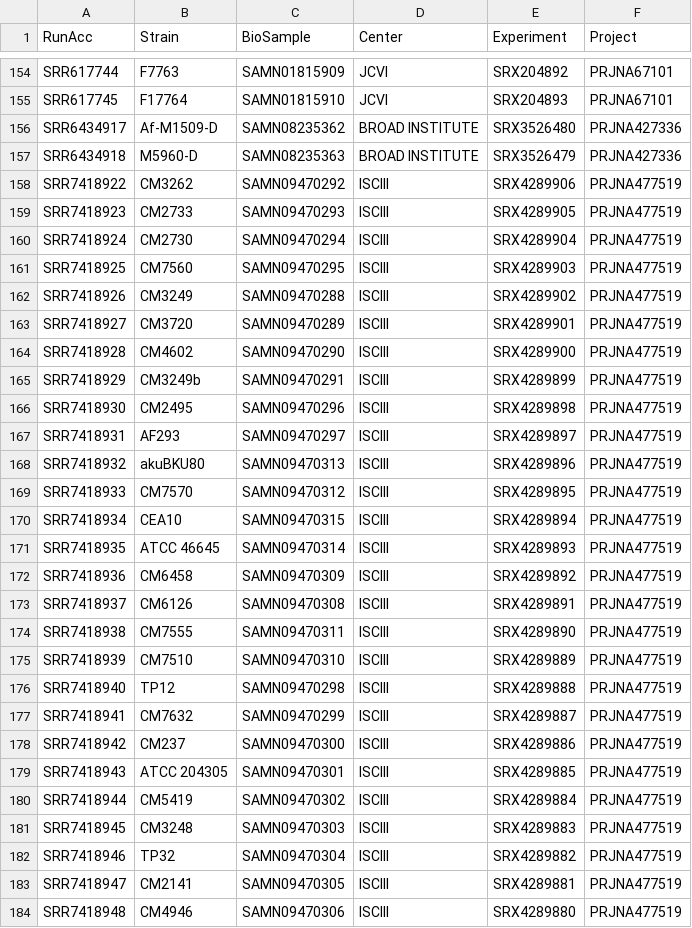
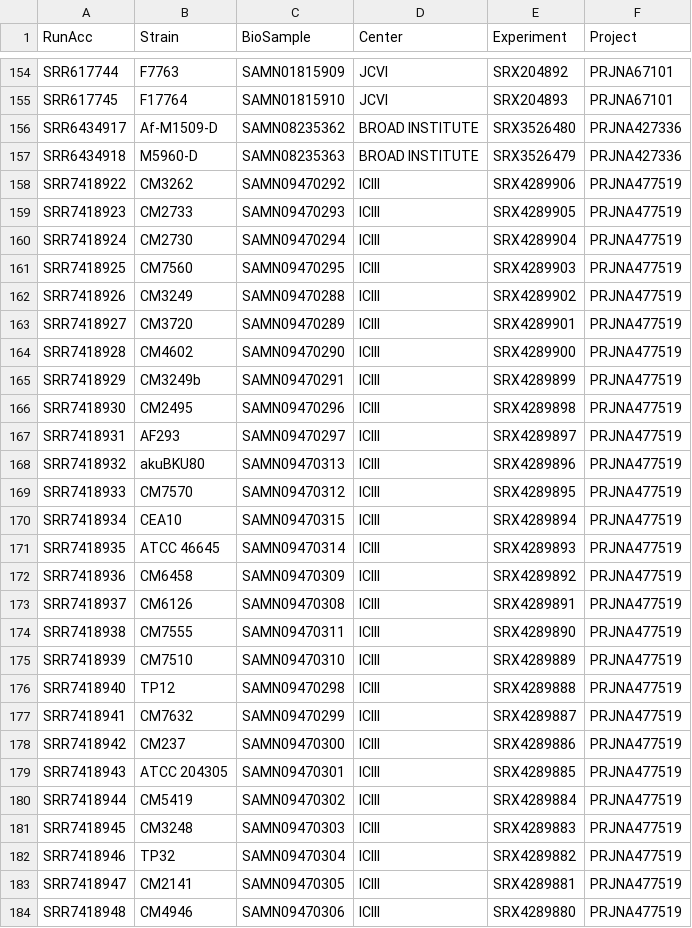
Before and after one commit to stajichlab/Afum_popgenome, a CSV file: variantcall/SRA_samples.csv, drawn as a sheet; only a part is shown, gaps mark what is left out; the diff covers the shown part only.

Commit message:
Generate CENTER properly

```diff
--- a/variantcall/SRA_samples.csv
+++ b/variantcall/SRA_samples.csv
@@ -157,28 +157,28 @@ SRR6434917,Af-M1509-D,SAMN08235362,BROAD INSTITUTE,SRX3526480,PRJNA427336
 SRR6434918,M5960-D,SAMN08235363,BROAD INSTITUTE,SRX3526479,PRJNA427336
-SRR7418922,CM3262,SAMN09470292,ISCIII,SRX4289906,PRJNA477519
-SRR7418923,CM2733,SAMN09470293,ISCIII,SRX4289905,PRJNA477519
-SRR7418924,CM2730,SAMN09470294,ISCIII,SRX4289904,PRJNA477519
-SRR7418925,CM7560,SAMN09470295,ISCIII,SRX4289903,PRJNA477519
-SRR7418926,CM3249,SAMN09470288,ISCIII,SRX4289902,PRJNA477519
-SRR7418927,CM3720,SAMN09470289,ISCIII,SRX4289901,PRJNA477519
-SRR7418928,CM4602,SAMN09470290,ISCIII,SRX4289900,PRJNA477519
-SRR7418929,CM3249b,SAMN09470291,ISCIII,SRX4289899,PRJNA477519
-SRR7418930,CM2495,SAMN09470296,ISCIII,SRX4289898,PRJNA477519
-SRR7418931,AF293,SAMN09470297,ISCIII,SRX4289897,PRJNA477519
-SRR7418932,akuBKU80,SAMN09470313,ISCIII,SRX4289896,PRJNA477519
-SRR7418933,CM7570,SAMN09470312,ISCIII,SRX4289895,PRJNA477519
-SRR7418934,CEA10,SAMN09470315,ISCIII,SRX4289894,PRJNA477519
-SRR7418935,ATCC 46645,SAMN09470314,ISCIII,SRX4289893,PRJNA477519
-SRR7418936,CM6458,SAMN09470309,ISCIII,SRX4289892,PRJNA477519
-SRR7418937,CM6126,SAMN09470308,ISCIII,SRX4289891,PRJNA477519
-SRR7418938,CM7555,SAMN09470311,ISCIII,SRX4289890,PRJNA477519
-SRR7418939,CM7510,SAMN09470310,ISCIII,SRX4289889,PRJNA477519
-SRR7418940,TP12,SAMN09470298,ISCIII,SRX4289888,PRJNA477519
-SRR7418941,CM7632,SAMN09470299,ISCIII,SRX4289887,PRJNA477519
-SRR7418942,CM237,SAMN09470300,ISCIII,SRX4289886,PRJNA477519
-SRR7418943,ATCC 204305,SAMN09470301,ISCIII,SRX4289885,PRJNA477519
-SRR7418944,CM5419,SAMN09470302,ISCIII,SRX4289884,PRJNA477519
-SRR7418945,CM3248,SAMN09470303,ISCIII,SRX4289883,PRJNA477519
-SRR7418946,TP32,SAMN09470304,ISCIII,SRX4289882,PRJNA477519
-SRR7418947,CM2141,SAMN09470305,ISCIII,SRX4289881,PRJNA477519
-SRR7418948,CM4946,SAMN09470306,ISCIII,SRX4289880,PRJNA477519
+SRR7418922,CM3262,SAMN09470292,ICIII,SRX4289906,PRJNA477519
+SRR7418923,CM2733,SAMN09470293,ICIII,SRX4289905,PRJNA477519
+SRR7418924,CM2730,SAMN09470294,ICIII,SRX4289904,PRJNA477519
+SRR7418925,CM7560,SAMN09470295,ICIII,SRX4289903,PRJNA477519
+SRR7418926,CM3249,SAMN09470288,ICIII,SRX4289902,PRJNA477519
+SRR7418927,CM3720,SAMN09470289,ICIII,SRX4289901,PRJNA477519
+SRR7418928,CM4602,SAMN09470290,ICIII,SRX4289900,PRJNA477519
+SRR7418929,CM3249b,SAMN09470291,ICIII,SRX4289899,PRJNA477519
+SRR7418930,CM2495,SAMN09470296,ICIII,SRX4289898,PRJNA477519
+SRR7418931,AF293,SAMN09470297,ICIII,SRX4289897,PRJNA477519
+SRR7418932,akuBKU80,SAMN09470313,ICIII,SRX4289896,PRJNA477519
+SRR7418933,CM7570,SAMN09470312,ICIII,SRX4289895,PRJNA477519
+SRR7418934,CEA10,SAMN09470315,ICIII,SRX4289894,PRJNA477519
+SRR7418935,ATCC 46645,SAMN09470314,ICIII,SRX4289893,PRJNA477519
+SRR7418936,CM6458,SAMN09470309,ICIII,SRX4289892,PRJNA477519
+SRR7418937,CM6126,SAMN09470308,ICIII,SRX4289891,PRJNA477519
+SRR7418938,CM7555,SAMN09470311,ICIII,SRX4289890,PRJNA477519
+SRR7418939,CM7510,SAMN09470310,ICIII,SRX4289889,PRJNA477519
+SRR7418940,TP12,SAMN09470298,ICIII,SRX4289888,PRJNA477519
+SRR7418941,CM7632,SAMN09470299,ICIII,SRX4289887,PRJNA477519
+SRR7418942,CM237,SAMN09470300,ICIII,SRX4289886,PRJNA477519
+SRR7418943,ATCC 204305,SAMN09470301,ICIII,SRX4289885,PRJNA477519
+SRR7418944,CM5419,SAMN09470302,ICIII,SRX4289884,PRJNA477519
+SRR7418945,CM3248,SAMN09470303,ICIII,SRX4289883,PRJNA477519
+SRR7418946,TP32,SAMN09470304,ICIII,SRX4289882,PRJNA477519
+SRR7418947,CM2141,SAMN09470305,ICIII,SRX4289881,PRJNA477519
+SRR7418948,CM4946,SAMN09470306,ICIII,SRX4289880,PRJNA477519
```
Also changed, not shown: 1 edited cell elsewhere in this file.
